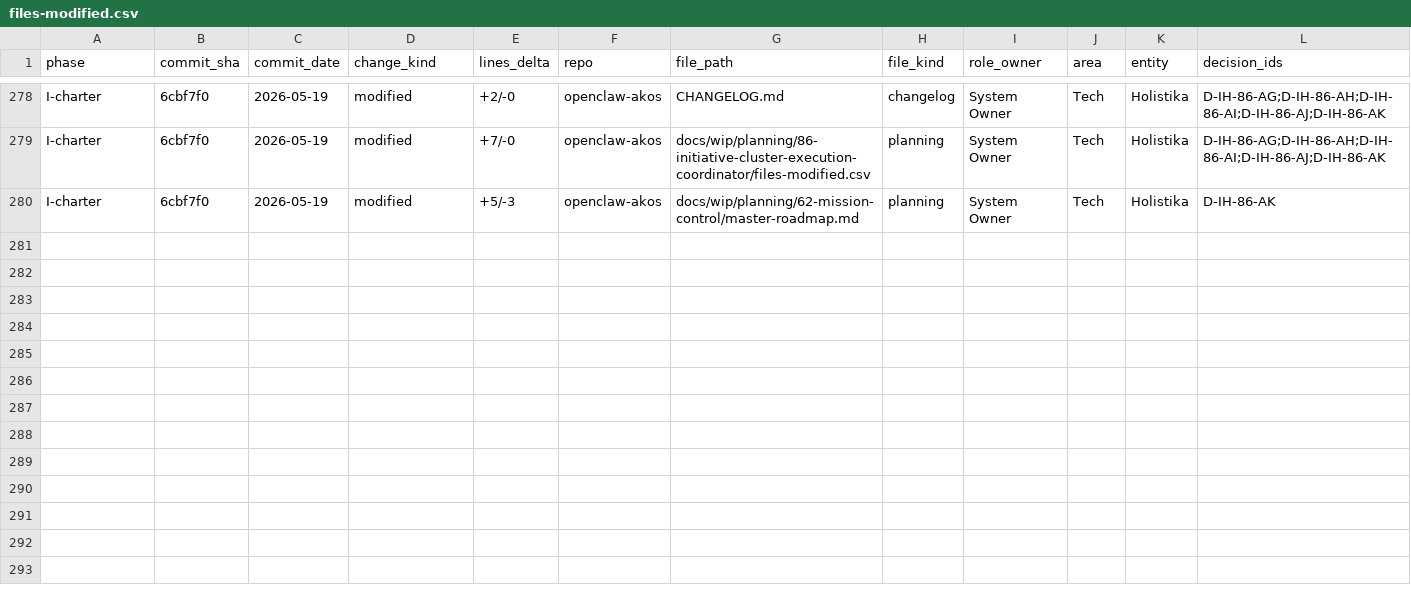
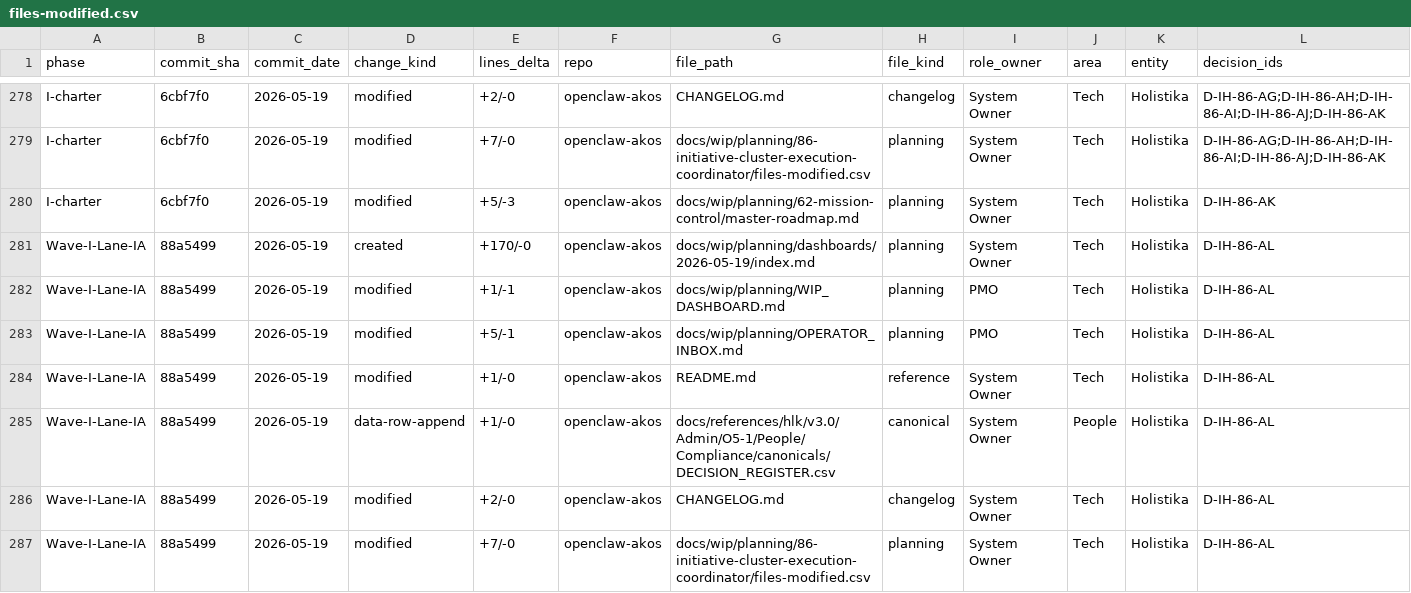
Before and after one commit to FraysaXII/openclaw-akos, a CSV file: docs/wip/planning/86-initiative-cluster-execution-coordinator/files-modified.csv, drawn as a sheet; only a part is shown, gaps mark what is left out; rows hold the shown columns only; the diff names each change by its address in the sheet, - before the commit and + after, or states it on an @@ line.

Commit message:
I86 Wave I Lane I-A: operator landing + dashboard refresh (D-IH-86-AL)
Mints single-pane operator landing page at
docs/wip/planning/dashboards/2026-05-19/index.md per Wave I CHARTER
Lane I-A scope (D-IH-86-AG). Links WIP_DASHBOARD + OPERATOR_INBOX
+ I86 cluster burndown + cross-area canonicals with "what it gives"
annotations sourced from Lane VISIBILITY-SWEEP §2.1 inventory.

Refreshes WIP_DASHBOARD.md + OPERATOR_INBOX.md via existing render
scripts. Adds README link for navigation.

AKOS-markdown side of D-IH-86-AH dual-surface routing; ERP-browser
side ships when Lane I-D delivers I65 planning panel. Landing uses
dated-folder pattern (dashboards/<YYYY-MM-DD>/index.md) per
D-IH-86-AL to preserve historical snapshots without churn.

Decision: D-IH-86-AL (operator-landing pattern; architecture; active;
low reversibility).

Refs: docs/wip/planning/86-initiative-cluster-execution-coordinator/reports/lane-visibility-sweep-2026-05-19.md

```diff
--- a/docs/wip/planning/86-initiative-cluster-execution-coordinator/files-modified.csv
+++ b/docs/wip/planning/86-initiative-cluster-execution-coordinator/files-modified.csv
+row 281: Wave-I-Lane-IA | 88a5499 | 2026-05-19 | created | +170/-0 | openclaw-akos | docs/wip/planning/dashboards/2026-05-19/index.md | planning | System Owner | Tech | Holistika | D-IH-86-AL
+row 282: Wave-I-Lane-IA | 88a5499 | 2026-05-19 | modified | +1/-1 | openclaw-akos | docs/wip/planning/WIP_DASHBOARD.md | planning | PMO | Tech | Holistika | D-IH-86-AL
+row 283: Wave-I-Lane-IA | 88a5499 | 2026-05-19 | modified | +5/-1 | openclaw-akos | docs/wip/planning/OPERATOR_INBOX.md | planning | PMO | Tech | Holistika | D-IH-86-AL
+row 284: Wave-I-Lane-IA | 88a5499 | 2026-05-19 | modified | +1/-0 | openclaw-akos | README.md | reference | System Owner | Tech | Holistika | D-IH-86-AL
+row 285: Wave-I-Lane-IA | 88a5499 | 2026-05-19 | data-row-append | +1/-0 | openclaw-akos | docs/references/hlk/v3.0/Admin/O5-1/People/Compliance/canonicals/DECISION_REGISTER.csv | canonical | System Owner | People | Holistika | D-IH-86-AL
+row 286: Wave-I-Lane-IA | 88a5499 | 2026-05-19 | modified | +2/-0 | openclaw-akos | CHANGELOG.md | changelog | System Owner | Tech | Holistika | D-IH-86-AL
+row 287: Wave-I-Lane-IA | 88a5499 | 2026-05-19 | modified | +7/-0 | openclaw-akos | docs/wip/planning/86-initiative-cluster-execution-coordinator/files-modified.csv | planning | System Owner | Tech | Holistika | D-IH-86-AL
```
Also changed, not shown: docs/references/hlk/v3.0/Admin/O5-1/People/Compliance/canonicals/DECISION_REGISTER.csv, 5 other files.
